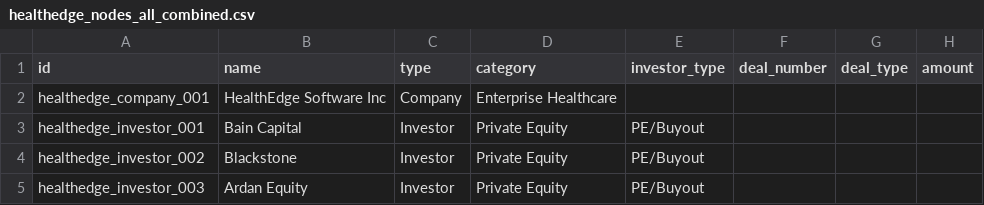
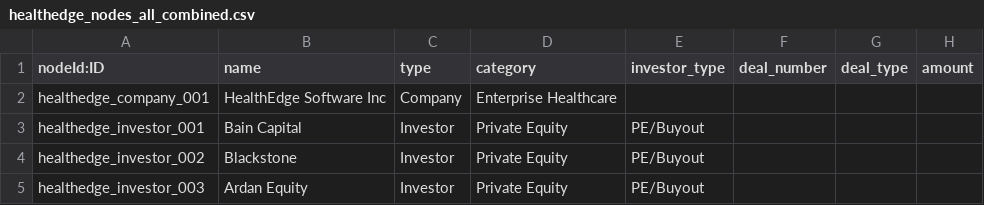
Before and after one commit to MIT-Health-Innovation-Research-Group/for_neo4j, a CSV file: healthedge_nodes_all_combined.csv, drawn as a sheet; only a part is shown; the diff names each change by its address in the sheet, - before the commit and + after, or states it on an @@ line.

Commit message:
Update healthedge_nodes_all_combined.csv

```diff
--- a/healthedge_nodes_all_combined.csv
+++ b/healthedge_nodes_all_combined.csv
-A1: id
+A1: nodeId:ID
```
